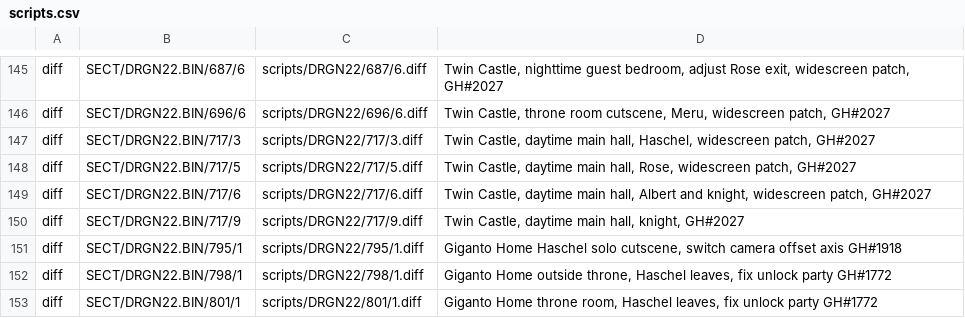
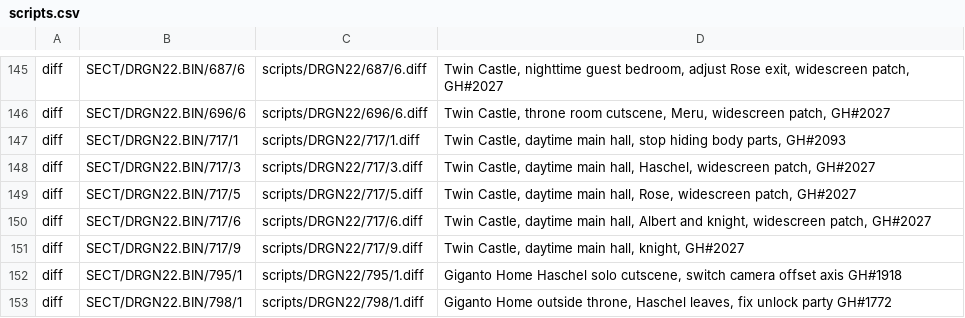
Before and after one commit to Legend-of-Dragoon-Modding/Severed-Chains, a CSV file: patches/scripts.csv, drawn as a sheet; only a part is shown, gaps mark what is left out; the shorter side is filled out with more unchanged rows.

Commit message:
Fix missing body parts in Twin Castle cut

```diff
--- a/patches/scripts.csv
+++ b/patches/scripts.csv
@@ -146,2 +146,3 @@ diff,SECT/DRGN22.BIN/687/6,scripts/DRGN22/687/6.diff,"Twin Castle, nighttime gue
 diff,SECT/DRGN22.BIN/696/6,scripts/DRGN22/696/6.diff,"Twin Castle, throne room cutscene, Meru, widescreen patch, GH#2027"
+diff,SECT/DRGN22.BIN/717/1,scripts/DRGN22/717/1.diff,"Twin Castle, daytime main hall, stop hiding body parts, GH#2093"
 diff,SECT/DRGN22.BIN/717/3,scripts/DRGN22/717/3.diff,"Twin Castle, daytime main hall, Haschel, widescreen patch, GH#2027"
```
Also changed, not shown: 1 other file.
